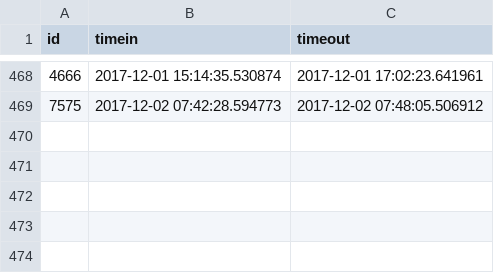
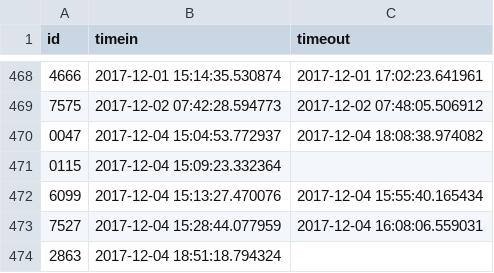
Before and after one commit to Team3128/2017-18-attendance-data, a CSV file: scans.csv, drawn as a sheet; only a part is shown, gaps mark what is left out; the diff names each change by its address in the sheet, - before the commit and + after, or states it on an @@ line.

Commit message:
Added Attendance Data for 2017-12-05

```diff
--- a/scans.csv
+++ b/scans.csv
+row 470: 0047 | 2017-12-04 15:04:53.772937 | 2017-12-04 18:08:38.974082
+row 471: 0115 | 2017-12-04 15:09:23.332364
+row 472: 6099 | 2017-12-04 15:13:27.470076 | 2017-12-04 15:55:40.165434
+row 473: 7527 | 2017-12-04 15:28:44.077959 | 2017-12-04 16:08:06.559031
+row 474: 2863 | 2017-12-04 18:51:18.794324
```
